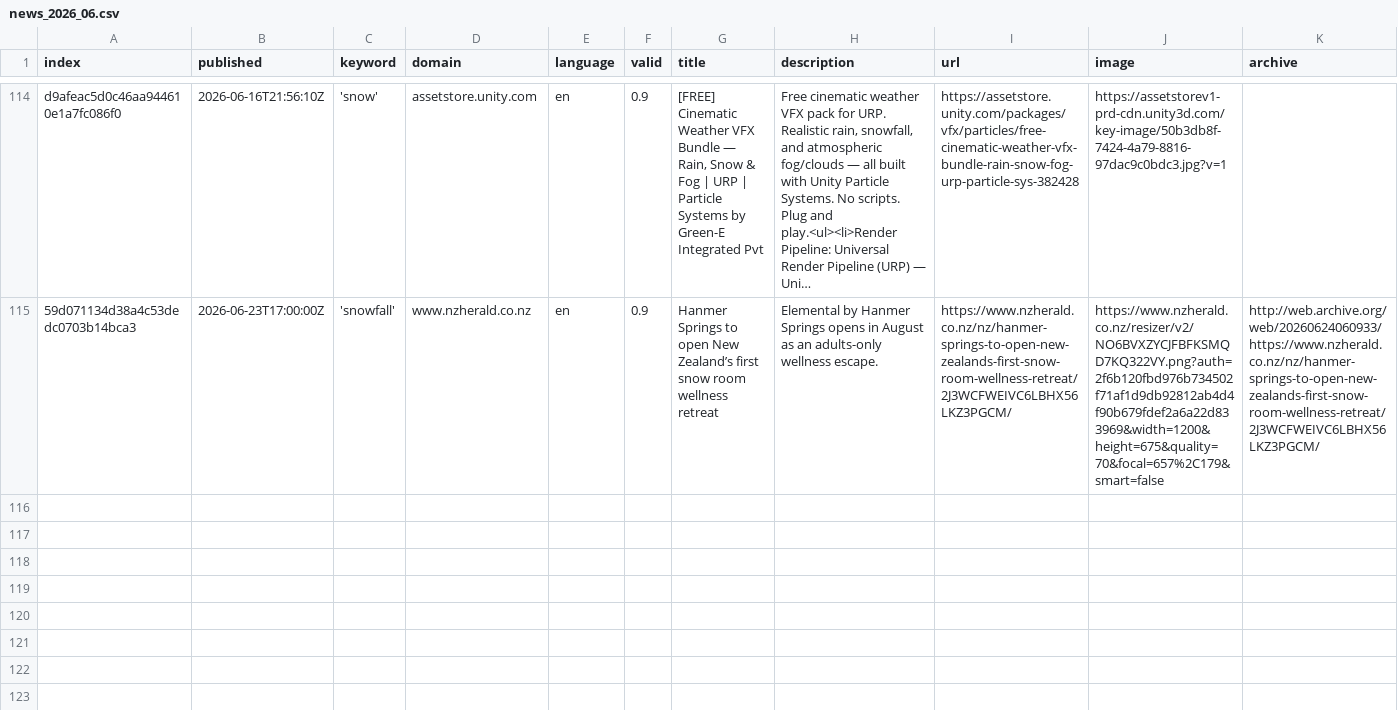
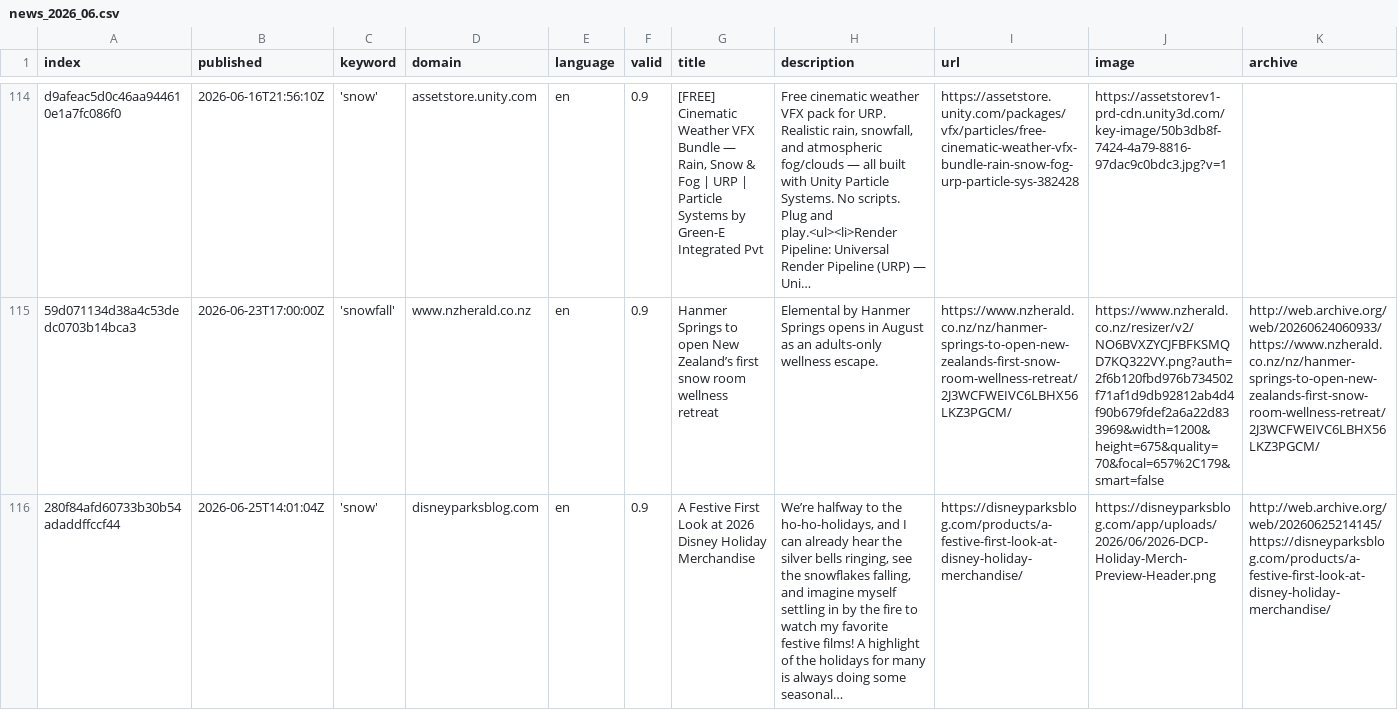
Before and after one commit to mizilett-news/snowIsComing, a CSV file: csv/news_2026_06.csv, drawn as a sheet; only a part is shown, gaps mark what is left out; long unchanged cells end in …; rows hold the shown columns only; the diff names each change by its address in the sheet, - before the commit and + after, or states it on an @@ line.

```diff
--- a/csv/news_2026_06.csv
+++ b/csv/news_2026_06.csv
+row 116: 280f84afd60733b30b54adaddffccf44 | 2026-06-25T14:01:04Z | 'snow' | disneyparksblog.com | en | 0.9 | A Festive First Look at 2026 Disney Holiday Merchandise | We’re halfway to the ho-ho-holidays, and I can already hear the silver bells ringing, see the snowflakes falling, and imagine myself settling in by the fire to watch my favorite festive films! A highlight of the holidays for many is always doing some seasonal… | https://disneyparksblog.com/products/a-festive-first-look-at-disney-holiday-merchandise/ | https://disneyparksblog.com/app/uploads/2026/06/2026-DCP-Holiday-Merch-Preview-Header.png | http://web.archive.org/web/20260625214145/https://disneyparksblog.com/products/a-festive-first-look-at-disney-holiday-merchandise/
```
Also changed, not shown: keywords.csv.
